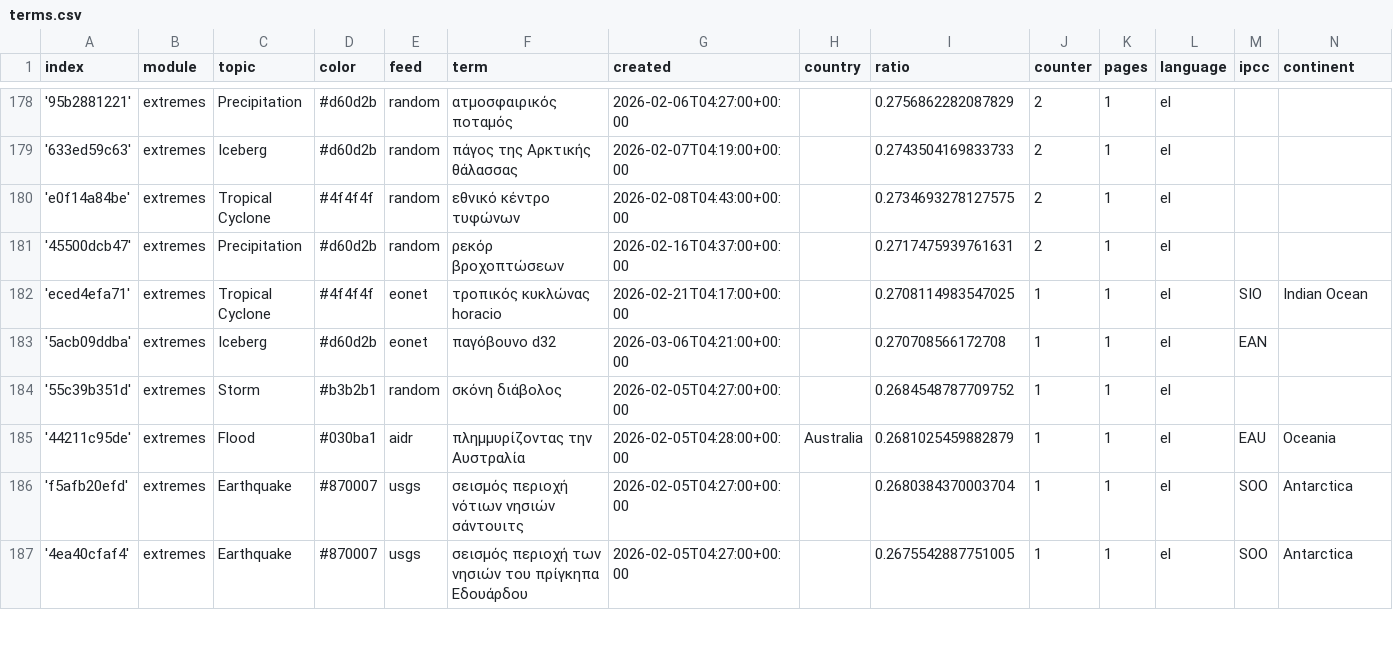
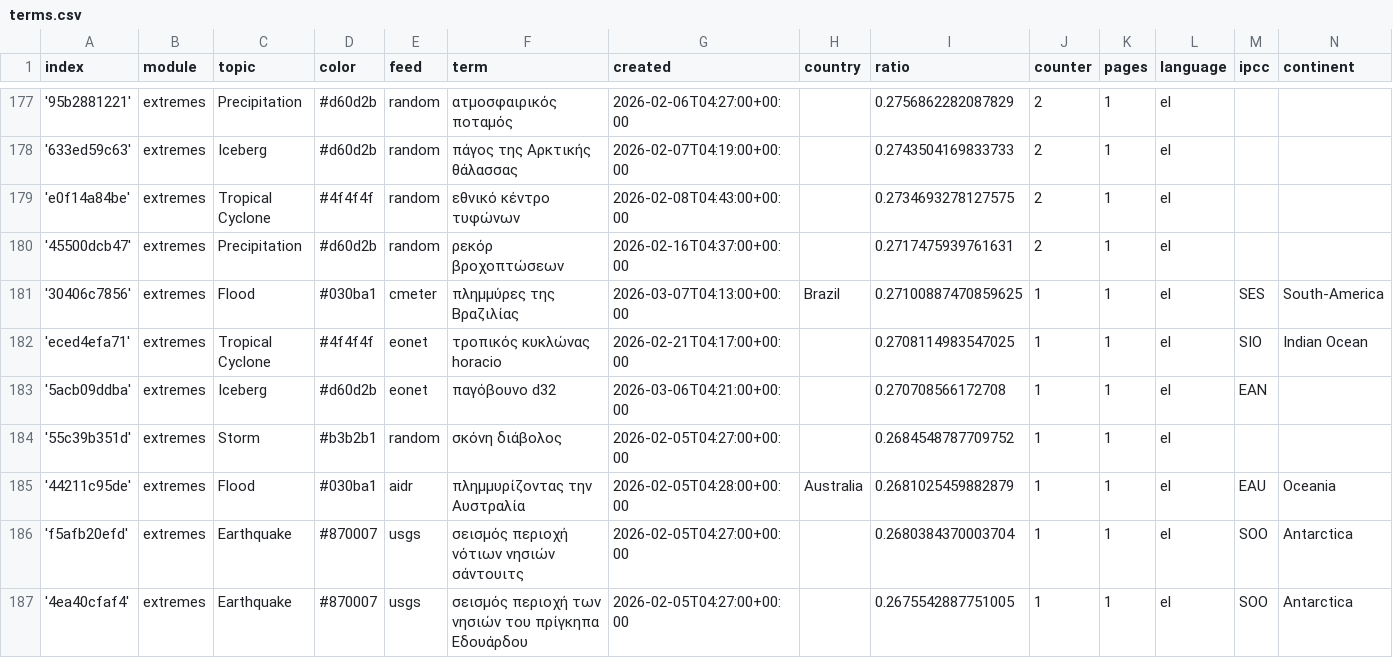
Before and after one commit to kamic-news/dutchExtremes, a CSV file: terms.csv, drawn as a sheet; only a part is shown, gaps mark what is left out; the diff covers the shown part only; the diff names each change by its address in the sheet, - before the commit and + after, or states it on an @@ line.

```diff
--- a/terms.csv
+++ b/terms.csv
+row 181: '30406c7856' | extremes | Flood | #030ba1 | cmeter | πλημμύρες της Βραζιλίας | 2026-03-07T04:13:00+00:00 | Brazil | 0.27100887470859625 | 1 | 1 | el | SES | South-America
```
Also changed, not shown: 2 added rows and 3 removed rows elsewhere in this file, 1 other file.
